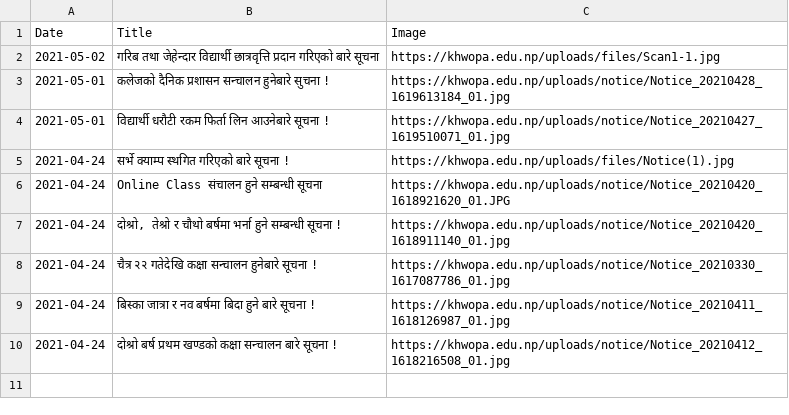
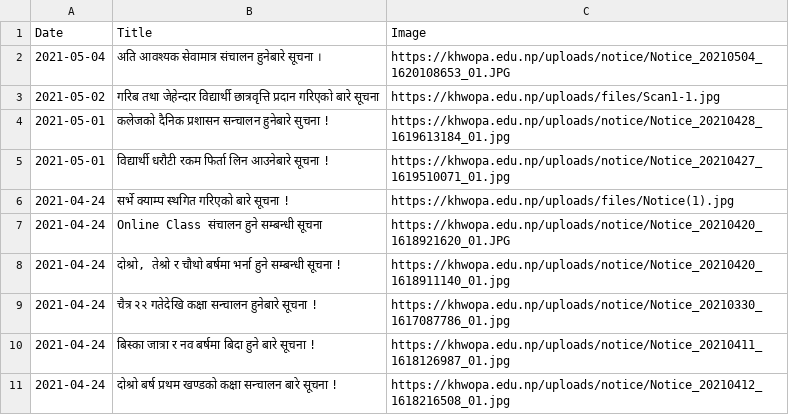
Before and after one commit to LaxmanMaharjan/Notice_Notifier, a CSV file: Notice_Infos.csv, drawn as a sheet.

Commit message:
Adding New Notices

```diff
--- a/Notice_Infos.csv
+++ b/Notice_Infos.csv
@@ -1,2 +1,3 @@
 Date,Title,Image
+2021-05-04,अति आवश्यक सेवामात्र संचालन हुनेबारे सूचना ।,https://khwopa.edu.np/uploads/notice/Notice_20210504_1620108653_01.JPG
 2021-05-02,गरिब तथा जेहेन्दार विद्यार्थी छात्रवृत्ति प्रदान गरिएको बारे सूचना,https://khwopa.edu.np/uploads/files/Scan1-1.jpg
```
